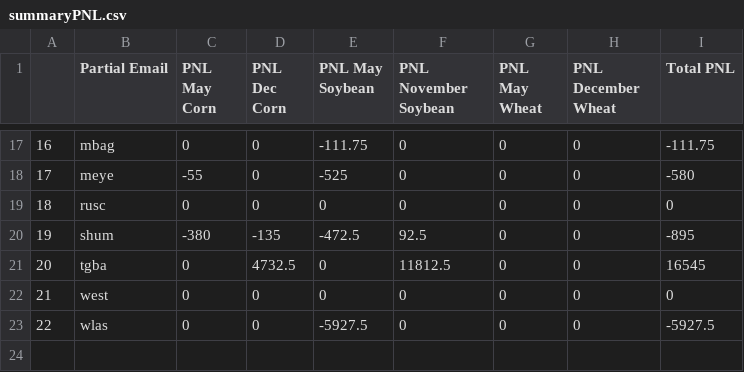
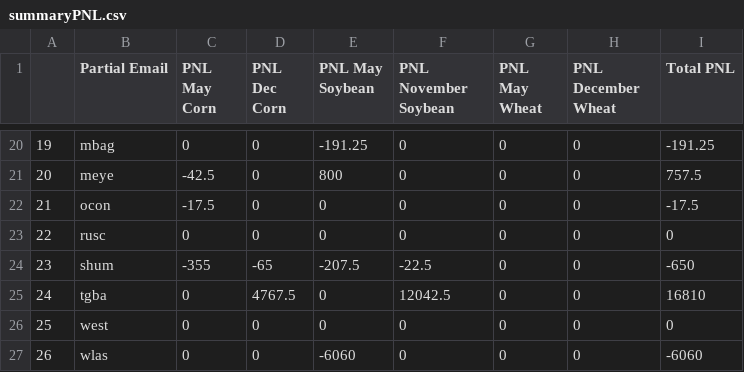
Before and after one commit to mindymallory/421Game2024, a CSV file: summaryPNL.csv, drawn as a sheet; only a part is shown, gaps mark what is left out; addresses are those after the commit; the diff covers the shown part only; the diff names each change by its address in the sheet, - before the commit and + after, or states it on an @@ line.

```diff
--- a/summaryPNL.csv
+++ b/summaryPNL.csv
@@ column A renumbered from row 5 down @@
-E20 (PNL May Soybean): -111.75
+E20 (PNL May Soybean): -191.25
-I20 (Total PNL): -111.75
+I20 (Total PNL): -191.25
-C21 (PNL May Corn): -55
+C21 (PNL May Corn): -42.5
-E21 (PNL May Soybean): -525
+E21 (PNL May Soybean): 800
-I21 (Total PNL): -580
+I21 (Total PNL): 757.5
+row 22: 21 | ocon | -17.5 | 0 | 0 | 0 | 0 | 0 | -17.5
-C24 (PNL May Corn): -380
+C24 (PNL May Corn): -355
-D24 (PNL Dec Corn): -135
+D24 (PNL Dec Corn): -65
-E24 (PNL May Soybean): -472.5
+E24 (PNL May Soybean): -207.5
-F24 (PNL November Soybean): 92.5
+F24 (PNL November Soybean): -22.5
-I24 (Total PNL): -895
+I24 (Total PNL): -650
-D25 (PNL Dec Corn): 4732.5
+D25 (PNL Dec Corn): 4767.5
-F25 (PNL November Soybean): 11812.5
+F25 (PNL November Soybean): 12042.5
-I25 (Total PNL): 16545
+I25 (Total PNL): 16810
-E27 (PNL May Soybean): -5927.5
+E27 (PNL May Soybean): -6060
-I27 (Total PNL): -5927.5
+I27 (Total PNL): -6060
```
Also changed, not shown: 3 added rows and 27 edited cells elsewhere in this file, Corn_spotforward_sales.csv, Soybean_spotforward_sales.csv, 6 other files.
